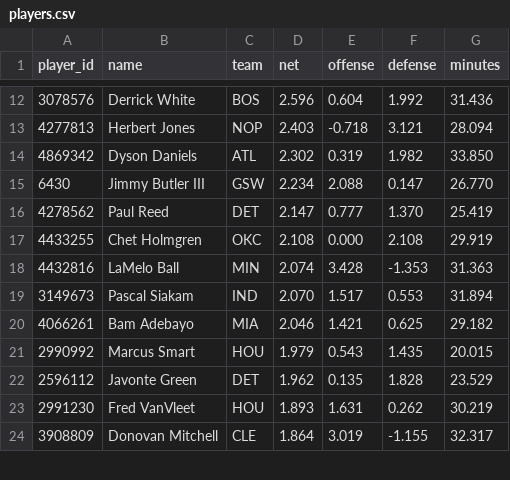
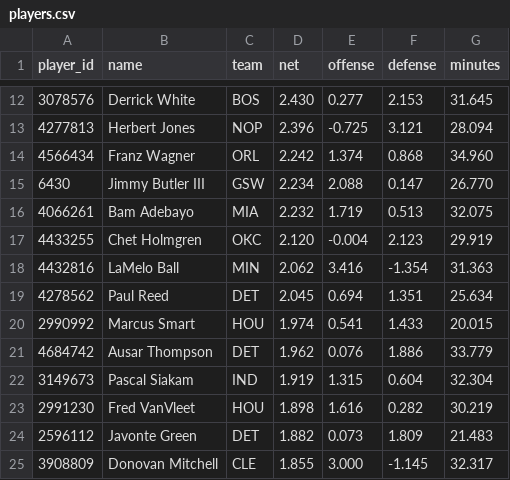
Before and after one commit to AramyJFerrent/AramyJFerrent, a CSV file: NBAScorePredictor/predictions/players.csv, drawn as a sheet; only a part is shown, gaps mark what is left out; the diff covers the shown part only.

```diff
--- a/NBAScorePredictor/predictions/players.csv
+++ b/NBAScorePredictor/predictions/players.csv
@@ -12,13 +12,14 @@ player_id,name,team,net,offense,defense,minutes
-3078576,Derrick White,BOS,2.596,0.604,1.992,31.436
-4277813,Herbert Jones,NOP,2.403,-0.718,3.121,28.094
-4869342,Dyson Daniels,ATL,2.302,0.319,1.982,33.850
+3078576,Derrick White,BOS,2.430,0.277,2.153,31.645
+4277813,Herbert Jones,NOP,2.396,-0.725,3.121,28.094
+4566434,Franz Wagner,ORL,2.242,1.374,0.868,34.960
 6430,Jimmy Butler III,GSW,2.234,2.088,0.147,26.770
-4278562,Paul Reed,DET,2.147,0.777,1.370,25.419
-4433255,Chet Holmgren,OKC,2.108,0.000,2.108,29.919
-4432816,LaMelo Ball,MIN,2.074,3.428,-1.353,31.363
-3149673,Pascal Siakam,IND,2.070,1.517,0.553,31.894
-4066261,Bam Adebayo,MIA,2.046,1.421,0.625,29.182
-2990992,Marcus Smart,HOU,1.979,0.543,1.435,20.015
-2596112,Javonte Green,DET,1.962,0.135,1.828,23.529
-2991230,Fred VanVleet,HOU,1.893,1.631,0.262,30.219
-3908809,Donovan Mitchell,CLE,1.864,3.019,-1.155,32.317
+4066261,Bam Adebayo,MIA,2.232,1.719,0.513,32.075
+4433255,Chet Holmgren,OKC,2.120,-0.004,2.123,29.919
+4432816,LaMelo Ball,MIN,2.062,3.416,-1.354,31.363
+4278562,Paul Reed,DET,2.045,0.694,1.351,25.634
+2990992,Marcus Smart,HOU,1.974,0.541,1.433,20.015
+4684742,Ausar Thompson,DET,1.962,0.076,1.886,33.779
+3149673,Pascal Siakam,IND,1.919,1.315,0.604,32.304
+2991230,Fred VanVleet,HOU,1.898,1.616,0.282,30.219
+2596112,Javonte Green,DET,1.882,0.073,1.809,21.483
+3908809,Donovan Mitchell,CLE,1.855,3.000,-1.145,32.317
```
Also changed, not shown: 3 added rows, 4 removed rows and 40 edited cells elsewhere in this file, NBAScorePredictor/data/games/2027_games.csv, NBAScorePredictor/data/games/2027_teams.csv, 7 other files.
